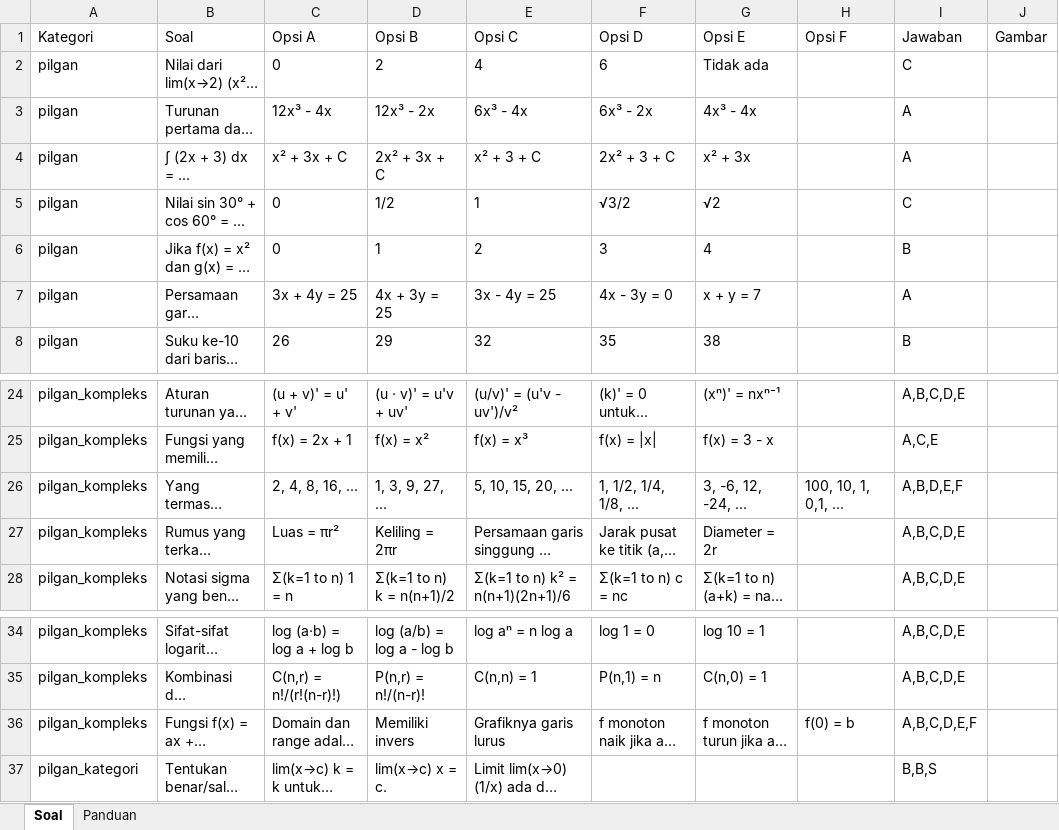
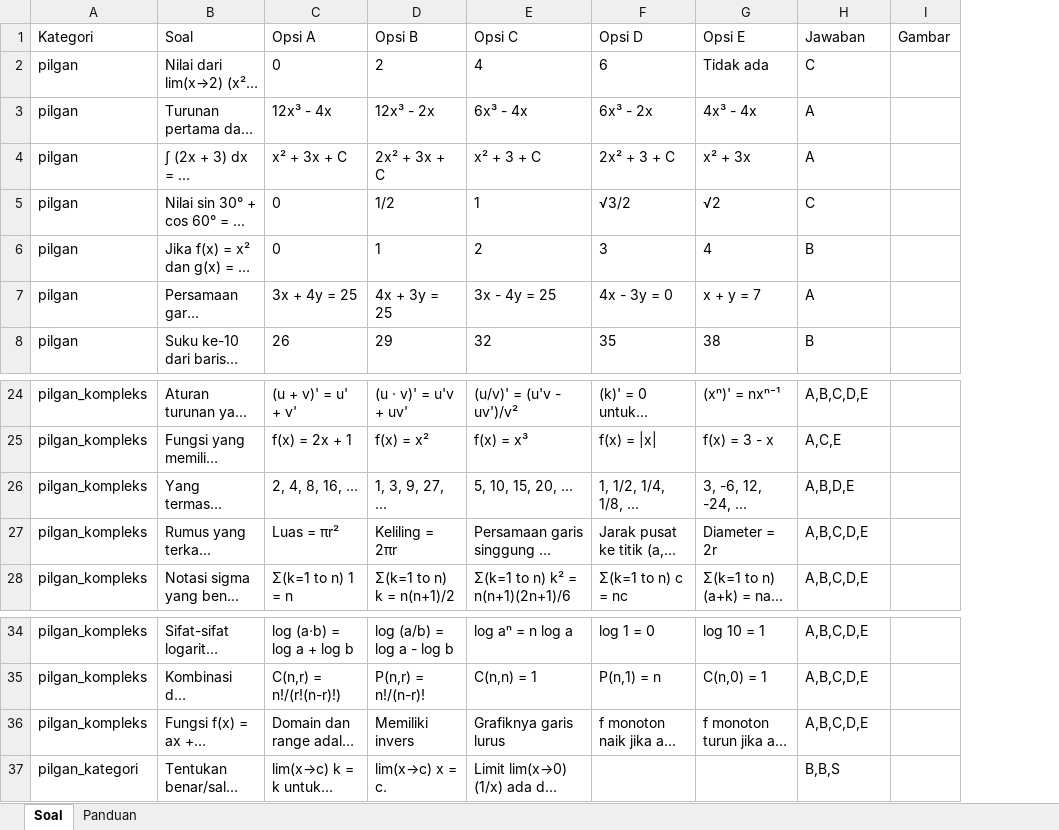
Before and after one commit to RiviaMarsadah/sistem_cat, an Excel workbook: file_lain/dummy_bank_soal_matematika_peminatan_11.xlsx, sheet Soal, drawn as a sheet; only a part is shown, gaps mark what is left out; long unchanged cells end in …; values as stored, in another font and other column widths than the file's, no borders; removed rows and columns are numbered as before the commit, all else as after; the diff names each change by its address in the sheet, - before the commit and + after, or states it on an @@ line.

```diff
--- a/file_lain/dummy_bank_soal_matematika_peminatan_11.xlsx (sheet Soal)
+++ b/file_lain/dummy_bank_soal_matematika_peminatan_11.xlsx (sheet Soal)
-column H (Opsi F), row 26: 100, 10, 1, 0,1, ...; row 36: f(0) = b
-H26 (Jawaban): A,B,D,E,F
+H26 (Jawaban): A,B,D,E
-H36 (Jawaban): A,B,C,D,E,F
+H36 (Jawaban): A,B,C,D,E
```
Also changed, not shown: file_lain/dummy_bank_soal_bahasa_jawa.xlsx, file_lain/template_import_bank_soal.xlsx, 43 other files.
